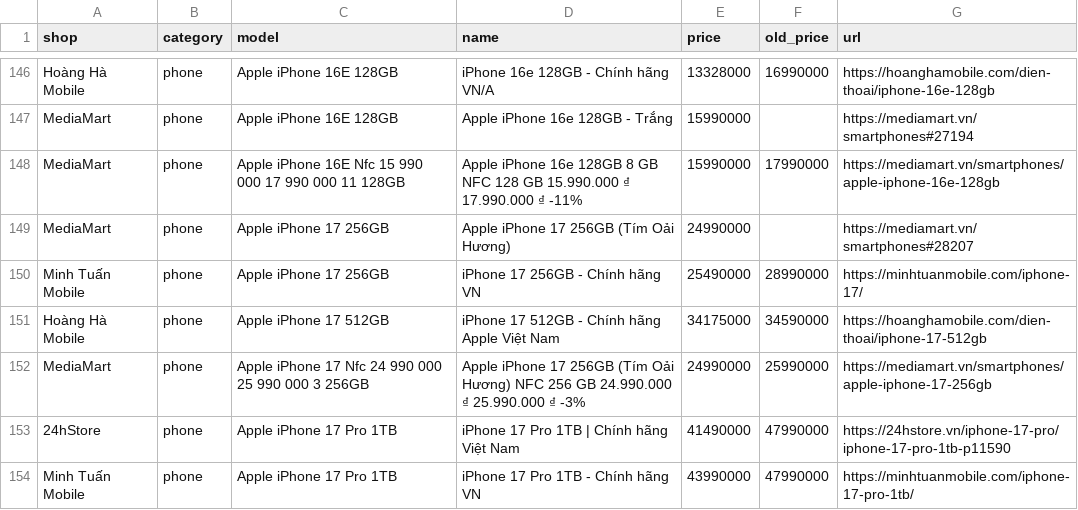
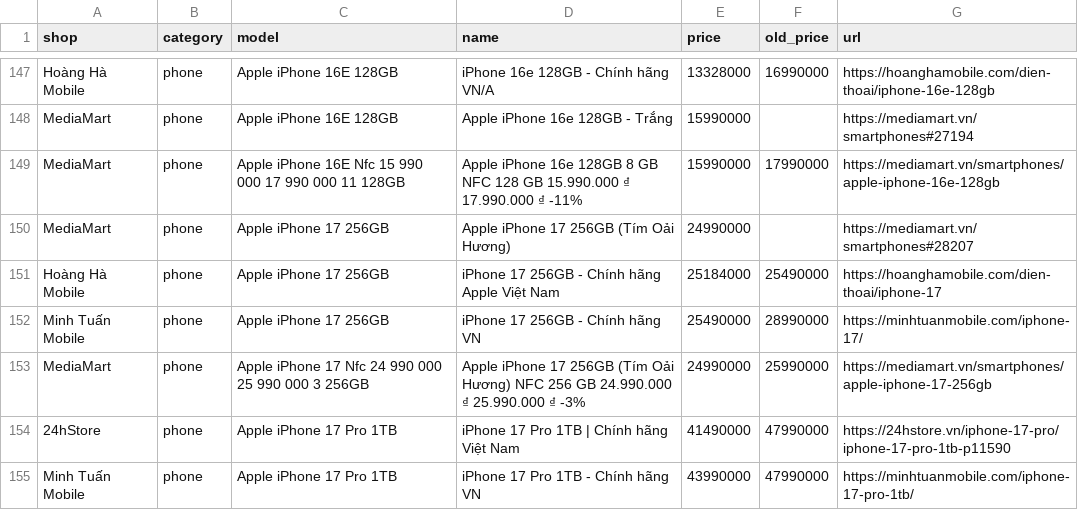
Before and after one commit to tuongphanbase/phone-tablet-price-emailer, a CSV file: docs/prices.csv, drawn as a sheet; only a part is shown, gaps mark what is left out; the diff covers the shown part only.

```diff
--- a/docs/prices.csv
+++ b/docs/prices.csv
@@ -149,4 +150,4 @@ MediaMart,phone,Apple iPhone 16E Nfc 15 990 000 17 990 000 11 128GB,Apple iPhone
 MediaMart,phone,Apple iPhone 17 256GB,Apple iPhone 17 256GB (Tím Oải Hương),24990000,,https://mediamart.vn/smartphones#28207
+Hoàng Hà Mobile,phone,Apple iPhone 17 256GB,iPhone 17 256GB - Chính hãng Apple Việt Nam,25184000,25490000,https://hoanghamobile.com/dien-thoai/iphone-17
 Minh Tuấn Mobile,phone,Apple iPhone 17 256GB,iPhone 17 256GB - Chính hãng VN,25490000,28990000,https://minhtuanmobile.com/iphone-17/
-Hoàng Hà Mobile,phone,Apple iPhone 17 512GB,iPhone 17 512GB - Chính hãng Apple Việt Nam,34175000,34590000,https://hoanghamobile.com/dien-thoai/iphone-17-512gb
 MediaMart,phone,Apple iPhone 17 Nfc 24 990 000 25 990 000 3 256GB,Apple iPhone 17 256GB (Tím Oải Hương) NFC 256 GB 24.990.000 ₫ 25.990.000 ₫ -3%,24990000,25990000,https://mediamart.vn/smartphones/apple-iphone-17-256gb
```
Also changed, not shown: 3 added rows and 2 removed rows elsewhere in this file, 2 other files.
